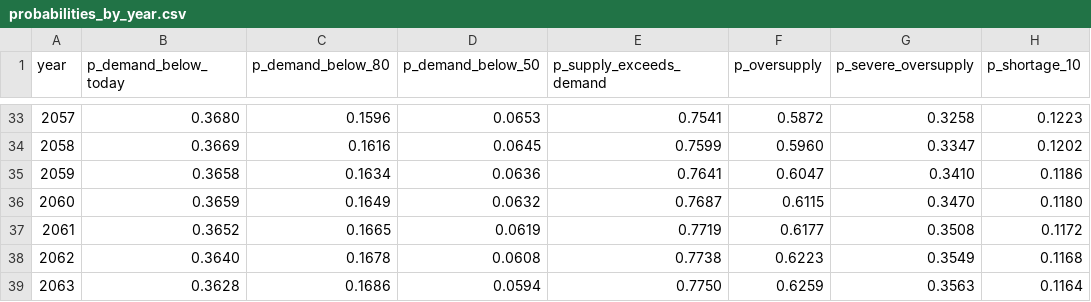
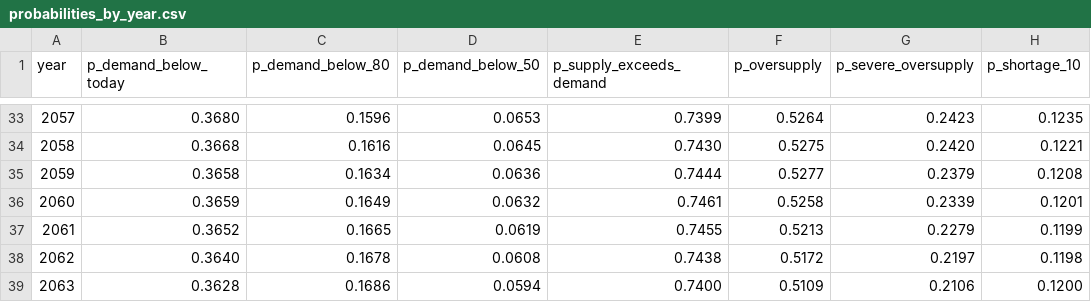
Before and after one commit to ethanuser/radiology, a CSV file: outputs/probabilities_by_year.csv, drawn as a sheet; only a part is shown, gaps mark what is left out; the diff covers the shown part only; the diff names each change by its address in the sheet, - before the commit and + after, or states it on an @@ line.

```diff
--- a/outputs/probabilities_by_year.csv
+++ b/outputs/probabilities_by_year.csv
-E33 (p_supply_exceeds_demand): 0.7541
+E33 (p_supply_exceeds_demand): 0.7399
-F33 (p_oversupply): 0.5872
+F33 (p_oversupply): 0.5264
-G33 (p_severe_oversupply): 0.3258
+G33 (p_severe_oversupply): 0.2423
-H33 (p_shortage_10): 0.1223
+H33 (p_shortage_10): 0.1235
-B34 (p_demand_below_today): 0.3669
+B34 (p_demand_below_today): 0.3668
-E34 (p_supply_exceeds_demand): 0.7599
+E34 (p_supply_exceeds_demand): 0.7430
-F34 (p_oversupply): 0.5960
+F34 (p_oversupply): 0.5275
-G34 (p_severe_oversupply): 0.3347
+G34 (p_severe_oversupply): 0.2420
-H34 (p_shortage_10): 0.1202
+H34 (p_shortage_10): 0.1221
-E35 (p_supply_exceeds_demand): 0.7641
+E35 (p_supply_exceeds_demand): 0.7444
-F35 (p_oversupply): 0.6047
+F35 (p_oversupply): 0.5277
-G35 (p_severe_oversupply): 0.3410
+G35 (p_severe_oversupply): 0.2379
-H35 (p_shortage_10): 0.1186
+H35 (p_shortage_10): 0.1208
-E36 (p_supply_exceeds_demand): 0.7687
+E36 (p_supply_exceeds_demand): 0.7461
-F36 (p_oversupply): 0.6115
+F36 (p_oversupply): 0.5258
-G36 (p_severe_oversupply): 0.3470
+G36 (p_severe_oversupply): 0.2339
-H36 (p_shortage_10): 0.1180
+H36 (p_shortage_10): 0.1201
-E37 (p_supply_exceeds_demand): 0.7719
+E37 (p_supply_exceeds_demand): 0.7455
-F37 (p_oversupply): 0.6177
+F37 (p_oversupply): 0.5213
-G37 (p_severe_oversupply): 0.3508
+G37 (p_severe_oversupply): 0.2279
-H37 (p_shortage_10): 0.1172
+H37 (p_shortage_10): 0.1199
-E38 (p_supply_exceeds_demand): 0.7738
+E38 (p_supply_exceeds_demand): 0.7438
-F38 (p_oversupply): 0.6223
+F38 (p_oversupply): 0.5172
-G38 (p_severe_oversupply): 0.3549
+G38 (p_severe_oversupply): 0.2197
-H38 (p_shortage_10): 0.1168
+H38 (p_shortage_10): 0.1198
-E39 (p_supply_exceeds_demand): 0.7750
+E39 (p_supply_exceeds_demand): 0.7400
-F39 (p_oversupply): 0.6259
+F39 (p_oversupply): 0.5109
-G39 (p_severe_oversupply): 0.3563
+G39 (p_severe_oversupply): 0.2106
-H39 (p_shortage_10): 0.1164
+H39 (p_shortage_10): 0.1200
```
Also changed, not shown: 75 edited cells elsewhere in this file, outputs/evidence_attribution.csv, outputs/jevons_by_year.csv, 50 other files.
